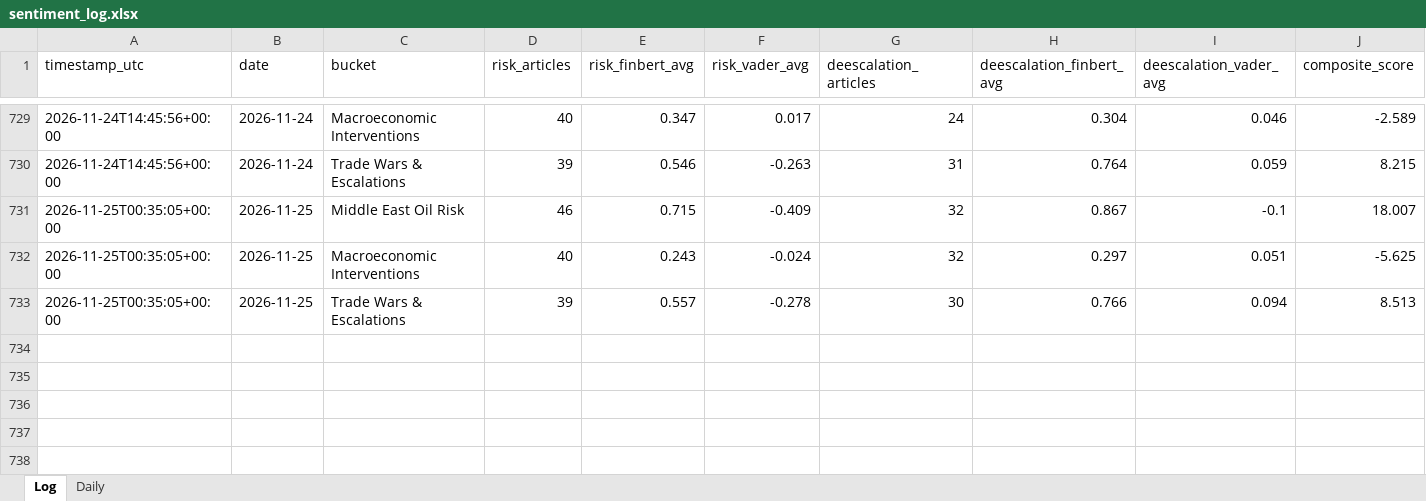
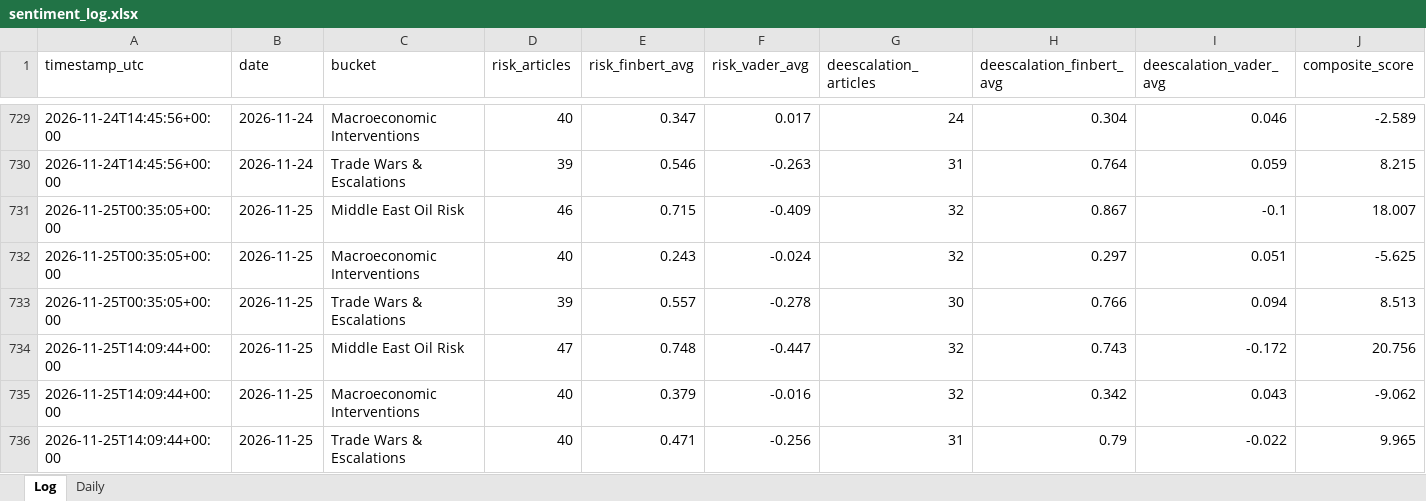
Before and after one commit to Jamesssurfer/CriticalNews_Sentiment, an Excel workbook: data/sentiment_log.xlsx, sheet Log, drawn as a sheet; only a part is shown, gaps mark what is left out; values as stored, in another font and other column widths than the file's, no borders; rows hold the shown columns only; the diff names each change by its address in the sheet, - before the commit and + after, or states it on an @@ line.

```diff
--- a/data/sentiment_log.xlsx (sheet Log)
+++ b/data/sentiment_log.xlsx (sheet Log)
+row 734: 2026-11-25T14:09:44+00:00 | 2026-11-25 | Middle East Oil Risk | 47 | 0.748 | -0.447 | 32 | 0.743 | -0.172 | 20.756
+row 735: 2026-11-25T14:09:44+00:00 | 2026-11-25 | Macroeconomic Interventions | 40 | 0.379 | -0.016 | 32 | 0.342 | 0.043 | -9.062
+row 736: 2026-11-25T14:09:44+00:00 | 2026-11-25 | Trade Wars & Escalations | 40 | 0.471 | -0.256 | 31 | 0.79 | -0.022 | 9.965
```
Also changed, not shown: 1 other file.
